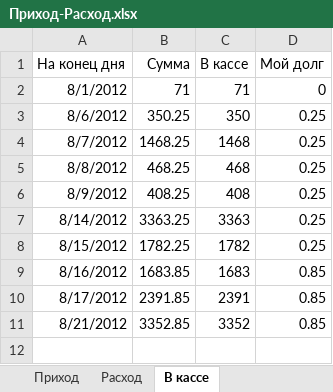
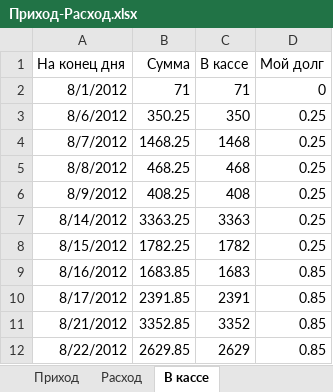
Before and after one commit to Balog/GraphWork, an Excel workbook: Касса/Приход-Расход.xlsx, sheet В кассе, drawn as a sheet; values as stored, in another font and other column widths than the file's, no borders; the diff names each change by its address in the sheet, - before the commit and + after, or states it on an @@ line.

```diff
--- a/Касса/Приход-Расход.xlsx (sheet В кассе)
+++ b/Касса/Приход-Расход.xlsx (sheet В кассе)
+row 12: 8/22/2012 | 2629.85 | 2629 | 0.85
```
Also changed, not shown: sheet Расход, sheet Приход, 8 other files.
